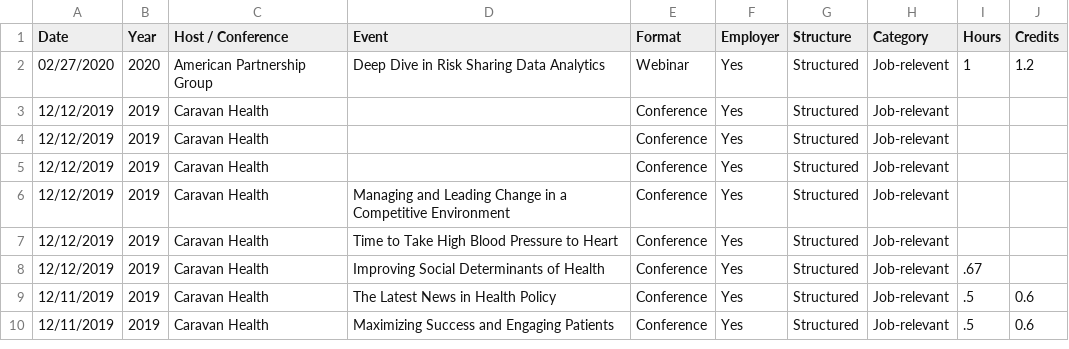
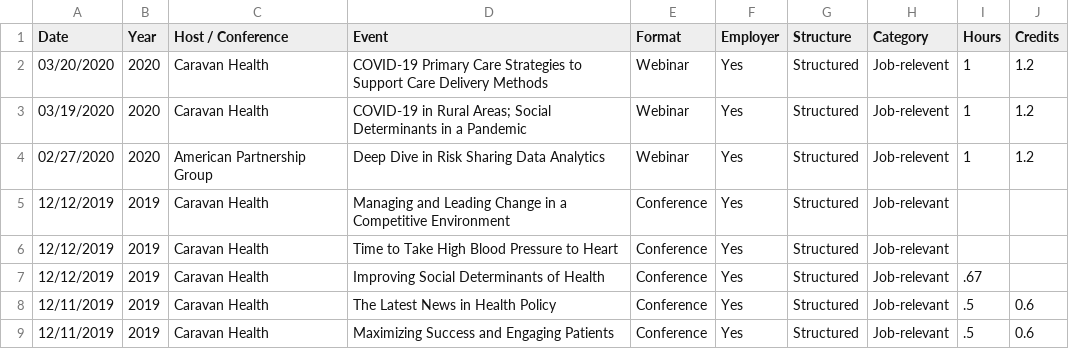
Before and after one commit to johnsug/continuing_ed, a CSV file: ce_log.csv, drawn as a sheet; only a part is shown.

Commit message:
Update ce_log.csv

```diff
--- a/ce_log.csv
+++ b/ce_log.csv
@@ -1,6 +1,5 @@
 Date,Year,Host / Conference,Event,Format,Employer,Structure,Category,Hours,Credits
+03/20/2020,2020,Caravan Health,COVID-19 Primary Care Strategies to Support Care Delivery Methods,Webinar,Yes,Structured,Job-relevent,1,1.2
+03/19/2020,2020,Caravan Health,COVID-19 in Rural Areas; Social Determinants in a Pandemic,Webinar,Yes,Structured,Job-relevent,1,1.2
 02/27/2020,2020,American Partnership Group,Deep Dive in Risk Sharing Data Analytics,Webinar,Yes,Structured,Job-relevent,1,1.2
-12/12/2019,2019,Caravan Health,,Conference,Yes,Structured,Job-relevant,,
-12/12/2019,2019,Caravan Health,,Conference,Yes,Structured,Job-relevant,,
-12/12/2019,2019,Caravan Health,,Conference,Yes,Structured,Job-relevant,,
 12/12/2019,2019,Caravan Health,Managing and Leading Change in a Competitive Environment,Conference,Yes,Structured,Job-relevant,,
```
